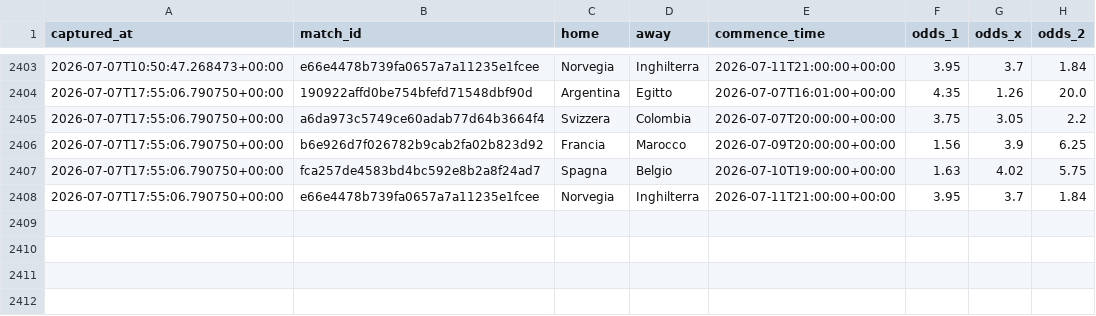
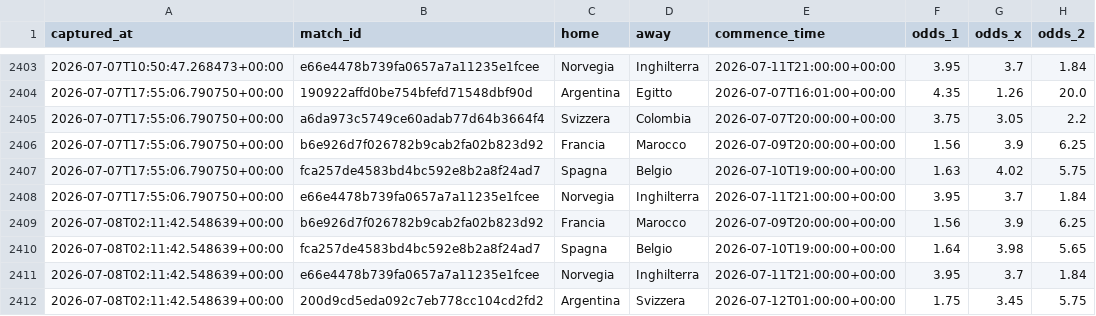
Before and after one commit to agapasqualino07-eng/Progetto-Word-Cup, a CSV file: data/odds_snapshots.csv, drawn as a sheet; only a part is shown, gaps mark what is left out.

```diff
--- a/data/odds_snapshots.csv
+++ b/data/odds_snapshots.csv
@@ -2408 +2408,5 @@ captured_at,match_id,home,away,commence_time,odds_1,odds_x,odds_2
 2026-07-07T17:55:06.790750+00:00,e66e4478b739fa0657a7a11235e1fcee,Norvegia,Inghilterra,2026-07-11T21:00:00+00:00,3.95,3.7,1.84
+2026-07-08T02:11:42.548639+00:00,b6e926d7f026782b9cab2fa02b823d92,Francia,Marocco,2026-07-09T20:00:00+00:00,1.56,3.9,6.25
+2026-07-08T02:11:42.548639+00:00,fca257de4583bd4bc592e8b2a8f24ad7,Spagna,Belgio,2026-07-10T19:00:00+00:00,1.64,3.98,5.65
+2026-07-08T02:11:42.548639+00:00,e66e4478b739fa0657a7a11235e1fcee,Norvegia,Inghilterra,2026-07-11T21:00:00+00:00,3.95,3.7,1.84
+2026-07-08T02:11:42.548639+00:00,200d9cd5eda092c7eb778cc104cd2fd2,Argentina,Svizzera,2026-07-12T01:00:00+00:00,1.75,3.45,5.75
```
Also changed, not shown: data/history.csv.
